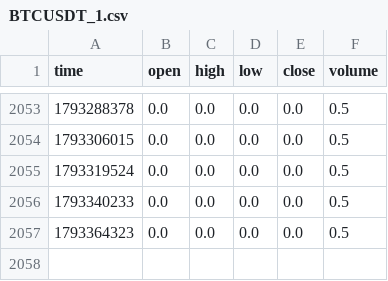
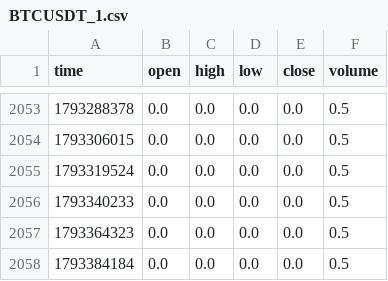
Before and after one commit to GeekRabbit007/tradingview-ml-signals, a CSV file: data/BTCUSDT_1.csv, drawn as a sheet; only a part is shown, gaps mark what is left out; the diff names each change by its address in the sheet, - before the commit and + after, or states it on an @@ line.

```diff
--- a/data/BTCUSDT_1.csv
+++ b/data/BTCUSDT_1.csv
+row 2058: 1793384184 | 0.0 | 0.0 | 0.0 | 0.0 | 0.5
```
Also changed, not shown: data/BTCUSDT_15.csv, data/BTCUSDT_240.csv, 15 other files.
